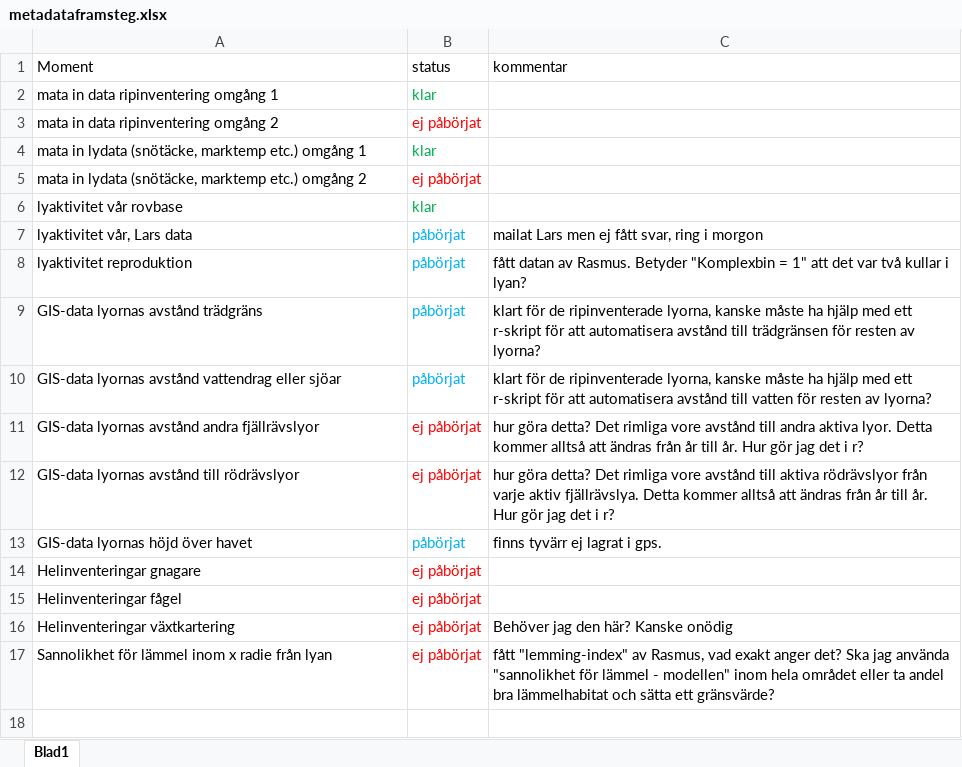
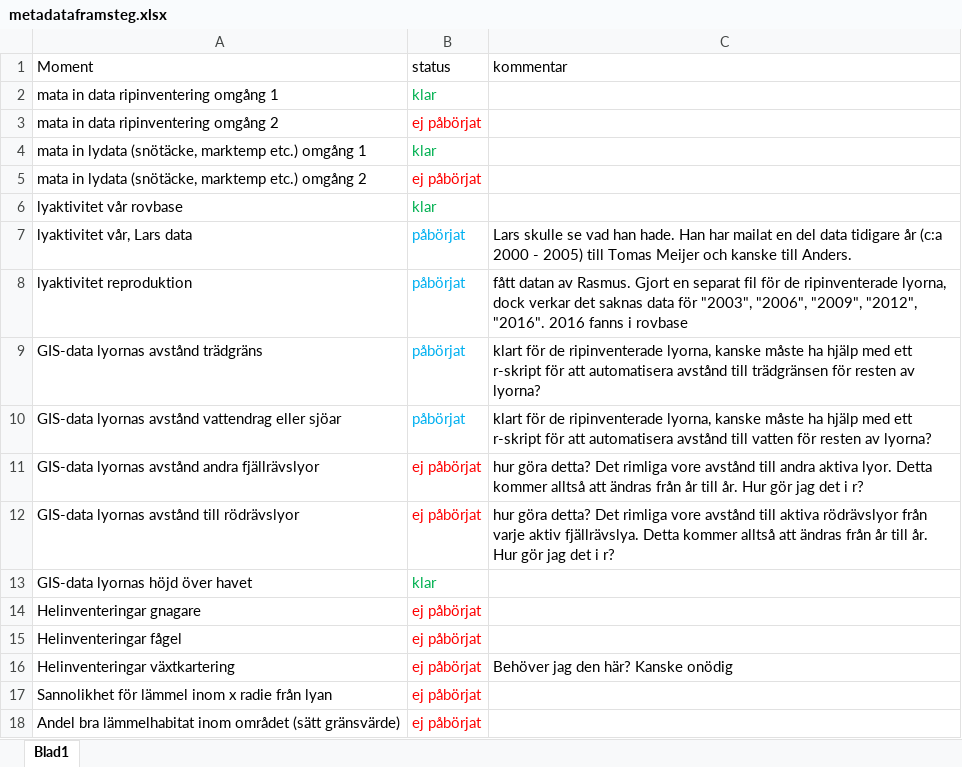
Before and after one commit to torhanssonfrank/Den-selection, an Excel workbook: Rawdata/metadataframsteg.xlsx, sheet Blad1, drawn as a sheet; values as stored, in another font and other column widths than the file's, no borders; the diff names each change by its address in the sheet, - before the commit and + after, or states it on an @@ line.

```diff
--- a/Rawdata/metadataframsteg.xlsx (sheet Blad1)
+++ b/Rawdata/metadataframsteg.xlsx (sheet Blad1)
-C7 (kommentar): mailat Lars men ej fått svar, ring i morgon
+C7 (kommentar): Lars skulle se vad han hade. Han har mailat en del data tidigare år (c:a 2000 - 2005) till Tomas Meijer och kanske till Anders.
-C8 (kommentar): …av Rasmus. Betyder "Komplexbin = 1" att det var två kullar i lyan?
+C8 (kommentar): …av Rasmus. Gjort en separat fil för de ripinventerade lyorna, dock verkar det saknas data för "2003", "2006", "2009", "2012", "2016". 2016 fanns i rovbase
-B13 (status): påbörjat
+B13 (status): klar
-B13 text colour: #00B0F0
+B13 text colour: #00B050
-C13 (kommentar): finns tyvärr ej lagrat i gps.
+C13 (kommentar): (empty)
-C17 (kommentar): fått "lemming-index" av Rasmus, vad exakt anger det? Ska jag använda "sannolikhet för lämmel - modellen" inom hela området eller ta andel bra lämmelhabitat och sätta ett gränsvärde?
+C17 (kommentar): (empty)
+row 18: Andel bra lämmelhabitat inom området (sätt gränsvärde) | ej påbörjat
```
Also changed, not shown: Rawdata/tor.aktivitetlyor.xlsx, 4 other files.
